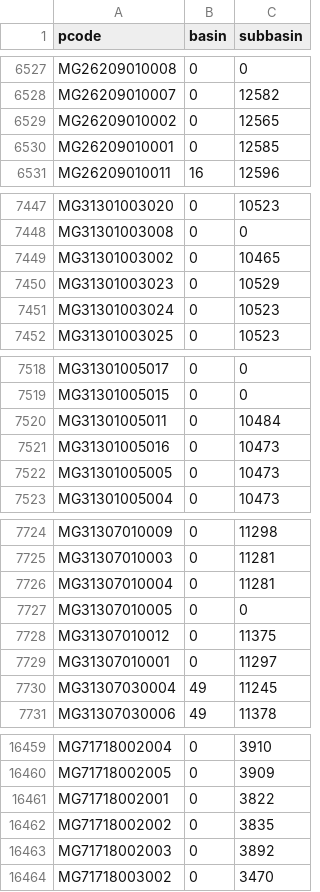
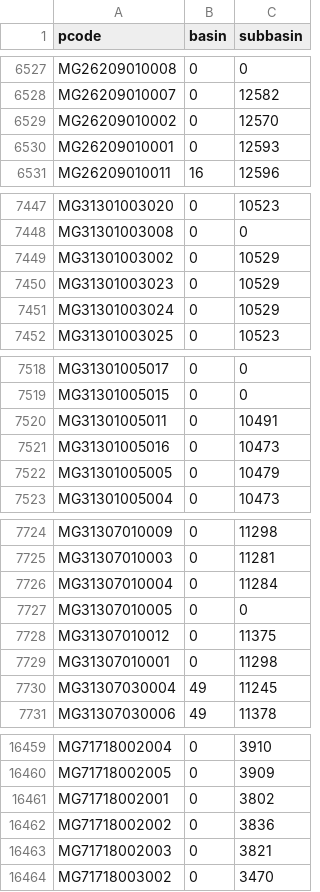
Before and after one commit to arofarmbio-create/Makyclimat, a CSV file: data/mdg/hydro_units.csv, drawn as a sheet; only a part is shown, gaps mark what is left out; the diff covers the shown part only.

```diff
--- a/data/mdg/hydro_units.csv
+++ b/data/mdg/hydro_units.csv
@@ -6528,4 +6528,4 @@ MG26209010008,0,0
 MG26209010007,0,12582
-MG26209010002,0,12565
-MG26209010001,0,12585
+MG26209010002,0,12570
+MG26209010001,0,12593
 MG26209010011,16,12596
@@ -7448,5 +7448,5 @@ MG31301003020,0,10523
 MG31301003008,0,0
-MG31301003002,0,10465
+MG31301003002,0,10529
 MG31301003023,0,10529
-MG31301003024,0,10523
+MG31301003024,0,10529
 MG31301003025,0,10523
@@ -7519,5 +7519,5 @@ MG31301005017,0,0
 MG31301005015,0,0
-MG31301005011,0,10484
+MG31301005011,0,10491
 MG31301005016,0,10473
-MG31301005005,0,10473
+MG31301005005,0,10479
 MG31301005004,0,10473
@@ -7725,6 +7725,6 @@ MG31307010009,0,11298
 MG31307010003,0,11281
-MG31307010004,0,11281
+MG31307010004,0,11284
 MG31307010005,0,0
 MG31307010012,0,11375
-MG31307010001,0,11297
+MG31307010001,0,11298
 MG31307030004,49,11245
@@ -16460,5 +16460,5 @@ MG71718002004,0,3910
 MG71718002005,0,3909
-MG71718002001,0,3822
-MG71718002002,0,3835
-MG71718002003,0,3892
+MG71718002001,0,3802
+MG71718002002,0,3836
+MG71718002003,0,3821
 MG71718003002,0,3470
```
Also changed, not shown: 106 edited cells elsewhere in this file, 3 other files.
